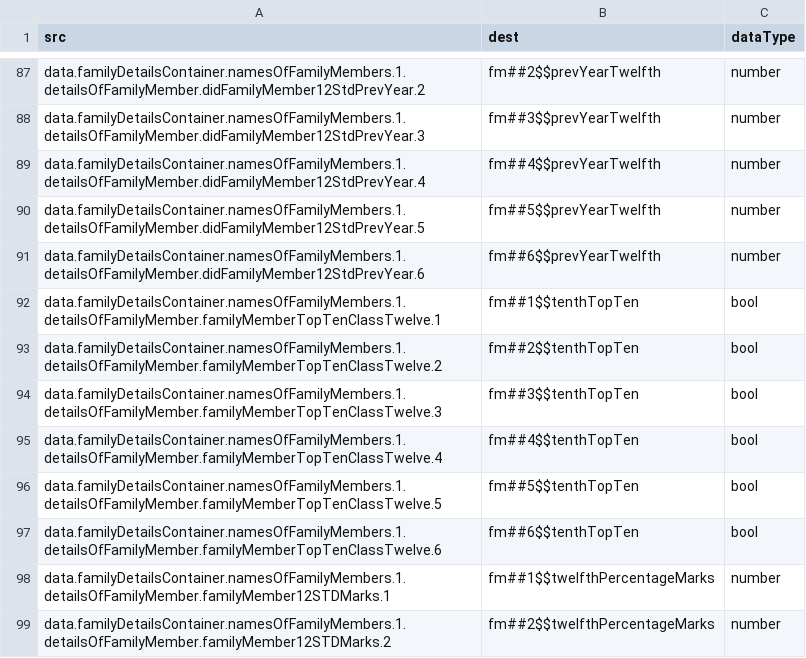
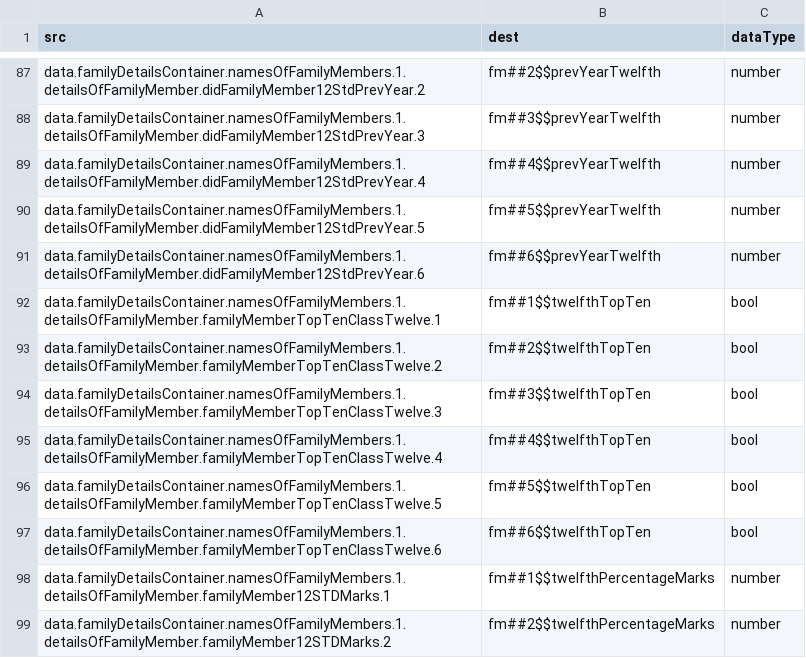
Before and after one commit to Indus-Action-Initiatives/eligibility-engine, a CSV file: maago/config/familyMembersMapping.csv, drawn as a sheet; only a part is shown, gaps mark what is left out.

```diff
--- a/maago/config/familyMembersMapping.csv
+++ b/maago/config/familyMembersMapping.csv
@@ -91,8 +91,8 @@ data.familyDetailsContainer.namesOfFamilyMembers.1.detailsOfFamilyMember.didFami
 data.familyDetailsContainer.namesOfFamilyMembers.1.detailsOfFamilyMember.didFamilyMember12StdPrevYear.6,fm##6$$prevYearTwelfth,number
-data.familyDetailsContainer.namesOfFamilyMembers.1.detailsOfFamilyMember.familyMemberTopTenClassTwelve.1,fm##1$$tenthTopTen,bool
-data.familyDetailsContainer.namesOfFamilyMembers.1.detailsOfFamilyMember.familyMemberTopTenClassTwelve.2,fm##2$$tenthTopTen,bool
-data.familyDetailsContainer.namesOfFamilyMembers.1.detailsOfFamilyMember.familyMemberTopTenClassTwelve.3,fm##3$$tenthTopTen,bool
-data.familyDetailsContainer.namesOfFamilyMembers.1.detailsOfFamilyMember.familyMemberTopTenClassTwelve.4,fm##4$$tenthTopTen,bool
-data.familyDetailsContainer.namesOfFamilyMembers.1.detailsOfFamilyMember.familyMemberTopTenClassTwelve.5,fm##5$$tenthTopTen,bool
-data.familyDetailsContainer.namesOfFamilyMembers.1.detailsOfFamilyMember.familyMemberTopTenClassTwelve.6,fm##6$$tenthTopTen,bool
+data.familyDetailsContainer.namesOfFamilyMembers.1.detailsOfFamilyMember.familyMemberTopTenClassTwelve.1,fm##1$$twelfthTopTen,bool
+data.familyDetailsContainer.namesOfFamilyMembers.1.detailsOfFamilyMember.familyMemberTopTenClassTwelve.2,fm##2$$twelfthTopTen,bool
+data.familyDetailsContainer.namesOfFamilyMembers.1.detailsOfFamilyMember.familyMemberTopTenClassTwelve.3,fm##3$$twelfthTopTen,bool
+data.familyDetailsContainer.namesOfFamilyMembers.1.detailsOfFamilyMember.familyMemberTopTenClassTwelve.4,fm##4$$twelfthTopTen,bool
+data.familyDetailsContainer.namesOfFamilyMembers.1.detailsOfFamilyMember.familyMemberTopTenClassTwelve.5,fm##5$$twelfthTopTen,bool
+data.familyDetailsContainer.namesOfFamilyMembers.1.detailsOfFamilyMember.familyMemberTopTenClassTwelve.6,fm##6$$twelfthTopTen,bool
 data.familyDetailsContainer.namesOfFamilyMembers.1.detailsOfFamilyMember.familyMember12STDMarks.1,fm##1$$twelfthPercentageMarks,number
```
Also changed, not shown: maago/config/respondentMapping.csv, maago/data/survey_data_may.csv, 3 other files.
